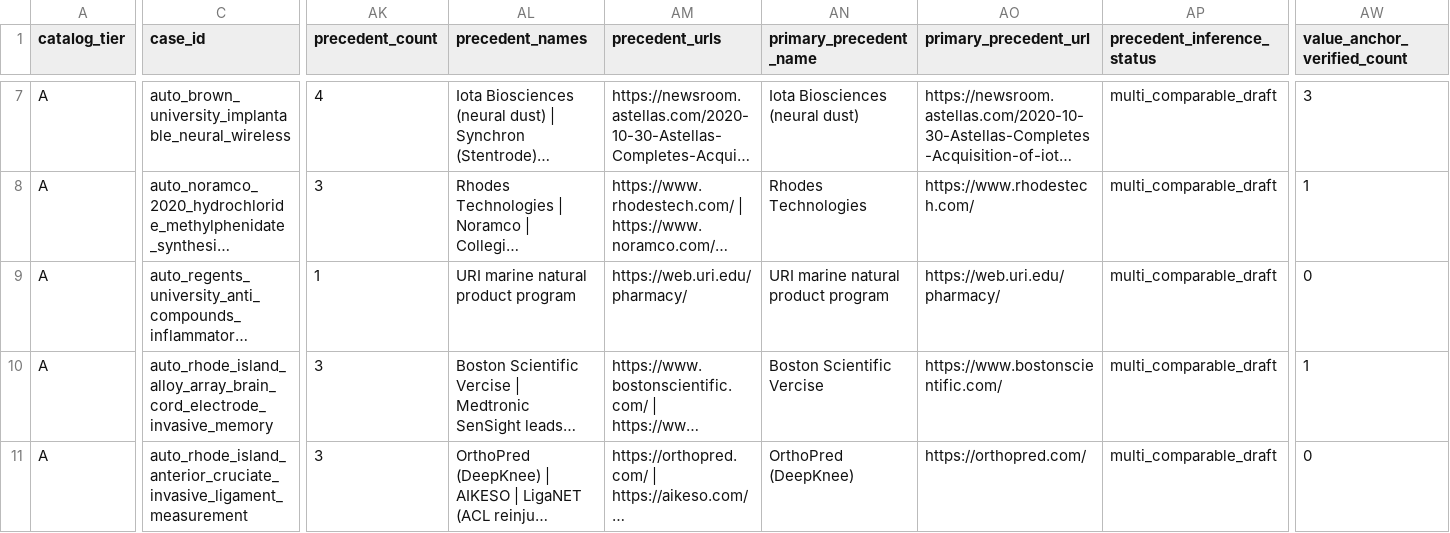
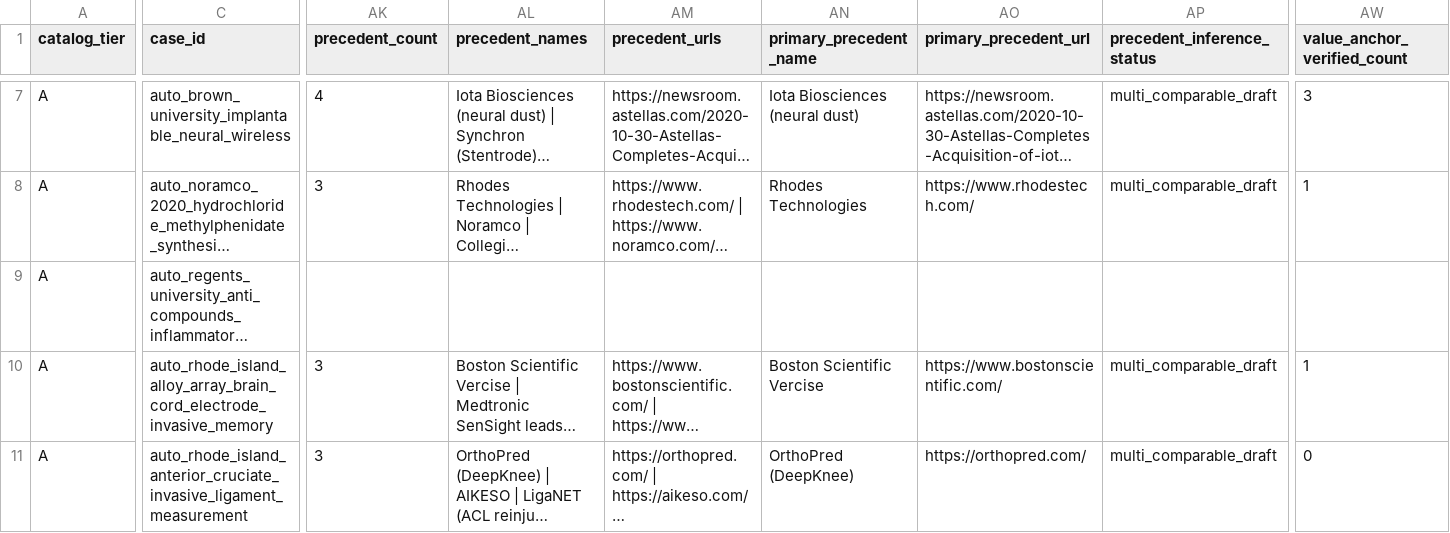
Before and after one commit to Puddin1066/tdw_ai, a CSV file: data/ri/ri_opportunities_catalog_enrichment.csv, drawn as a sheet; only a part is shown, gaps mark what is left out; long unchanged cells end in …; the diff covers the shown part only; the diff names each change by its address in the sheet, - before the commit and + after, or states it on an @@ line.

```diff
--- a/data/ri/ri_opportunities_catalog_enrichment.csv
+++ b/data/ri/ri_opportunities_catalog_enrichment.csv
-AK9 (precedent_count): 1
+AK9 (precedent_count): (empty)
-AL9 (precedent_names): URI marine natural product program
+AL9 (precedent_names): (empty)
-AM9 (precedent_urls): https://web.uri.edu/pharmacy/
+AM9 (precedent_urls): (empty)
-AN9 (primary_precedent_name): URI marine natural product program
+AN9 (primary_precedent_name): (empty)
-AO9 (primary_precedent_url): https://web.uri.edu/pharmacy/
+AO9 (primary_precedent_url): (empty)
-AP9 (precedent_inference_status): multi_comparable_draft
+AP9 (precedent_inference_status): (empty)
-AW9 (value_anchor_verified_count): 0
+AW9 (value_anchor_verified_count): (empty)
```
Also changed, not shown: 45 edited cells elsewhere in this file, data/ri/ri_program_precedents.csv, data/ri/tier_a/comp_review_link_cache.csv, 50 other files.
